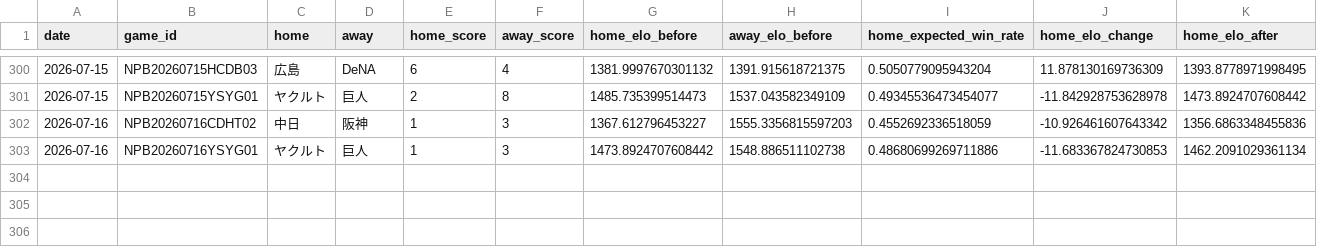
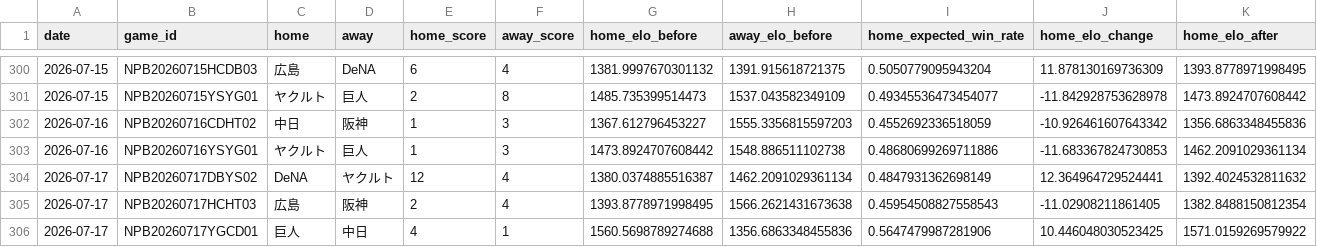
Before and after one commit to hrt2223/npb-elo, a CSV file: npb/2026/output/central/elo_by_game.csv, drawn as a sheet; only a part is shown, gaps mark what is left out; rows hold the shown columns only; the diff names each change by its address in the sheet, - before the commit and + after, or states it on an @@ line.

```diff
--- a/npb/2026/output/central/elo_by_game.csv
+++ b/npb/2026/output/central/elo_by_game.csv
+row 304: 2026-07-17 | NPB20260717DBYS02 | DeNA | ヤクルト | 12 | 4 | 1380.0374885516387 | 1462.2091029361134 | 0.4847931362698149 | 12.364964729524441 | 1392.4024532811632
+row 305: 2026-07-17 | NPB20260717HCHT03 | 広島 | 阪神 | 2 | 4 | 1393.8778971998495 | 1566.2621431673638 | 0.45954508827558543 | -11.02908211861405 | 1382.8488150812354
+row 306: 2026-07-17 | NPB20260717YGCD01 | 巨人 | 中日 | 4 | 1 | 1560.5698789274688 | 1356.6863348455836 | 0.5647479987281906 | 10.446048030523425 | 1571.0159269579922
```
Also changed, not shown: npb/2026/output/central/elo_history.csv, npb/2026/output/elo_by_game.csv, 32 other files.
